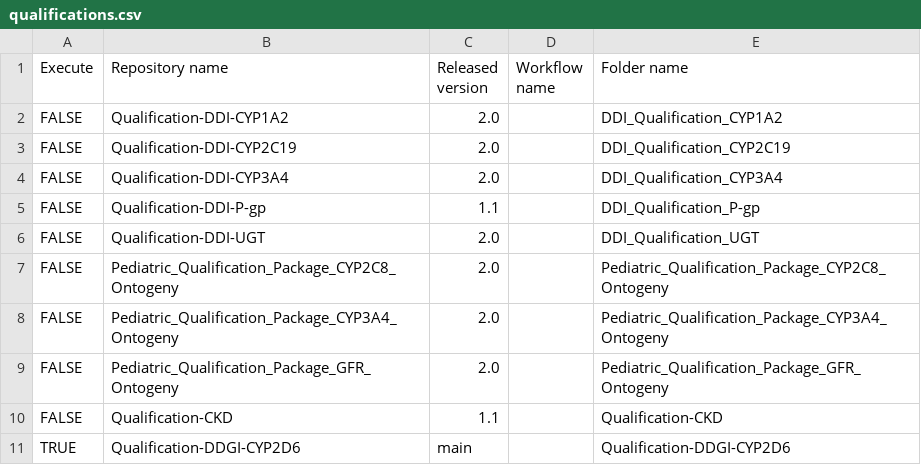
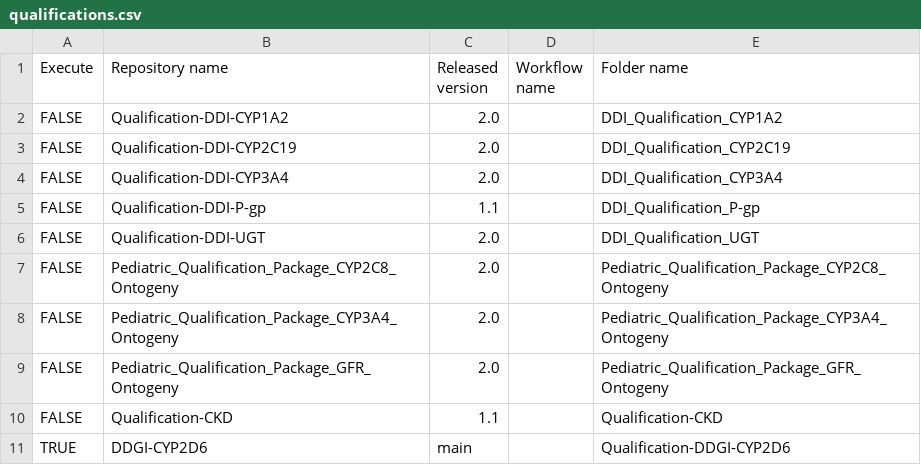
Before and after one commit to Yuri05/Create-Qualification-Reports, a CSV file: qualifications.csv, drawn as a sheet.

Commit message:
Update qualifications.csv

```diff
--- a/qualifications.csv
+++ b/qualifications.csv
@@ -10,2 +10,2 @@ FALSE,Pediatric_Qualification_Package_GFR_Ontogeny,2.0,,Pediatric_Qualification_
 FALSE,Qualification-CKD,1.1,,Qualification-CKD
-TRUE,Qualification-DDGI-CYP2D6,main,,Qualification-DDGI-CYP2D6
+TRUE,DDGI-CYP2D6,main,,Qualification-DDGI-CYP2D6
```
